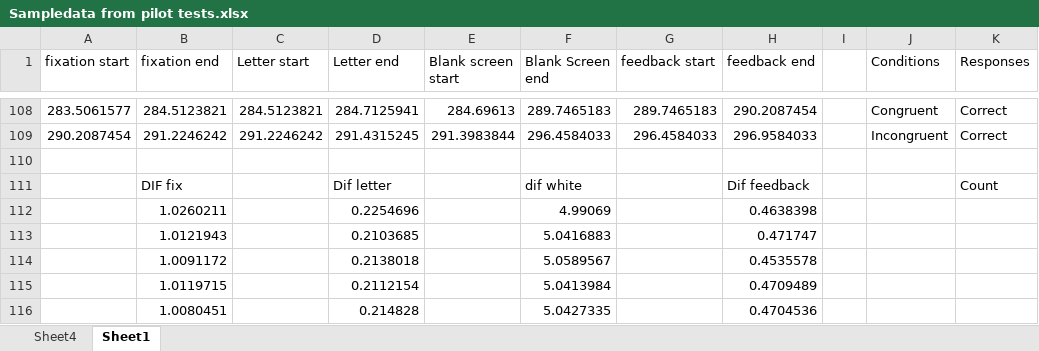
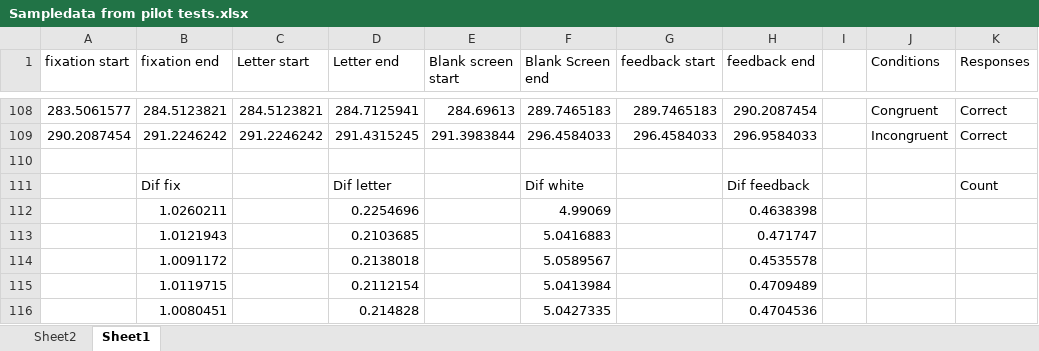
Before and after one commit to MovementAndNeuroscience/SelectiveAttention, an Excel workbook: Manuscript/Sampledata from pilot tests.xlsx, sheet Sheet1, drawn as a sheet; only a part is shown, gaps mark what is left out; values as stored, in another font and other column widths than the file's, no borders; charts and pictures not drawn; the diff covers the shown part only; the diff names each change by its address in the sheet, - before the commit and + after, or states it on an @@ line.

```diff
--- a/Manuscript/Sampledata from pilot tests.xlsx (sheet Sheet1)
+++ b/Manuscript/Sampledata from pilot tests.xlsx (sheet Sheet1)
-sheet tab: Sheet4
+sheet tab: Sheet2
-B111 (fixation end): DIF fix
+B111 (fixation end): Dif fix
-F111 (Blank Screen end): dif white
+F111 (Blank Screen end): Dif white
```
Also changed, not shown: 3 edited cells and cell formats elsewhere in this sheet, charts or pictures, 2 other files.
